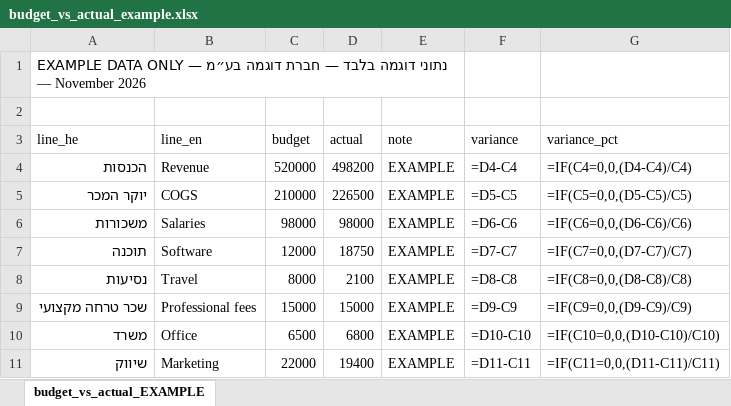
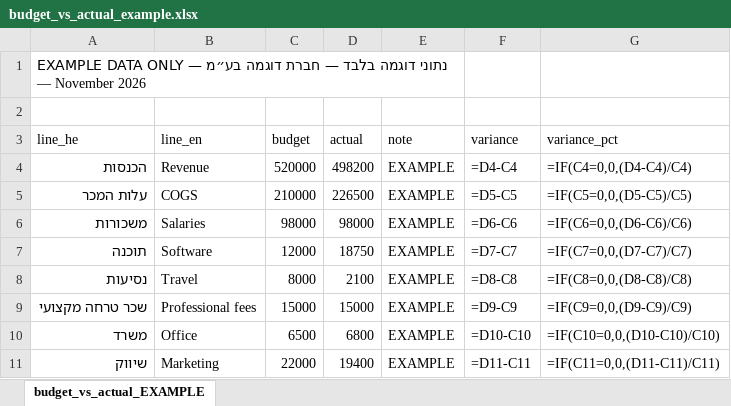
Before and after one commit to talwa3-bot/ai-iceberg, an Excel workbook: demo/budget_vs_actual_example.xlsx, sheet budget_vs_actual_EXAMPLE, drawn as a sheet; values as stored, in another font and other column widths than the file's, no borders; formulas without a stored value are shown as written; the diff names each change by its address in the sheet, - before the commit and + after, or states it on an @@ line.

```diff
--- a/demo/budget_vs_actual_example.xlsx (sheet budget_vs_actual_EXAMPLE)
+++ b/demo/budget_vs_actual_example.xlsx (sheet budget_vs_actual_EXAMPLE)
-A5 (line_he): יוקר המכר
+A5 (line_he): עלות המכר
```
Also changed, not shown: 3 other files.
